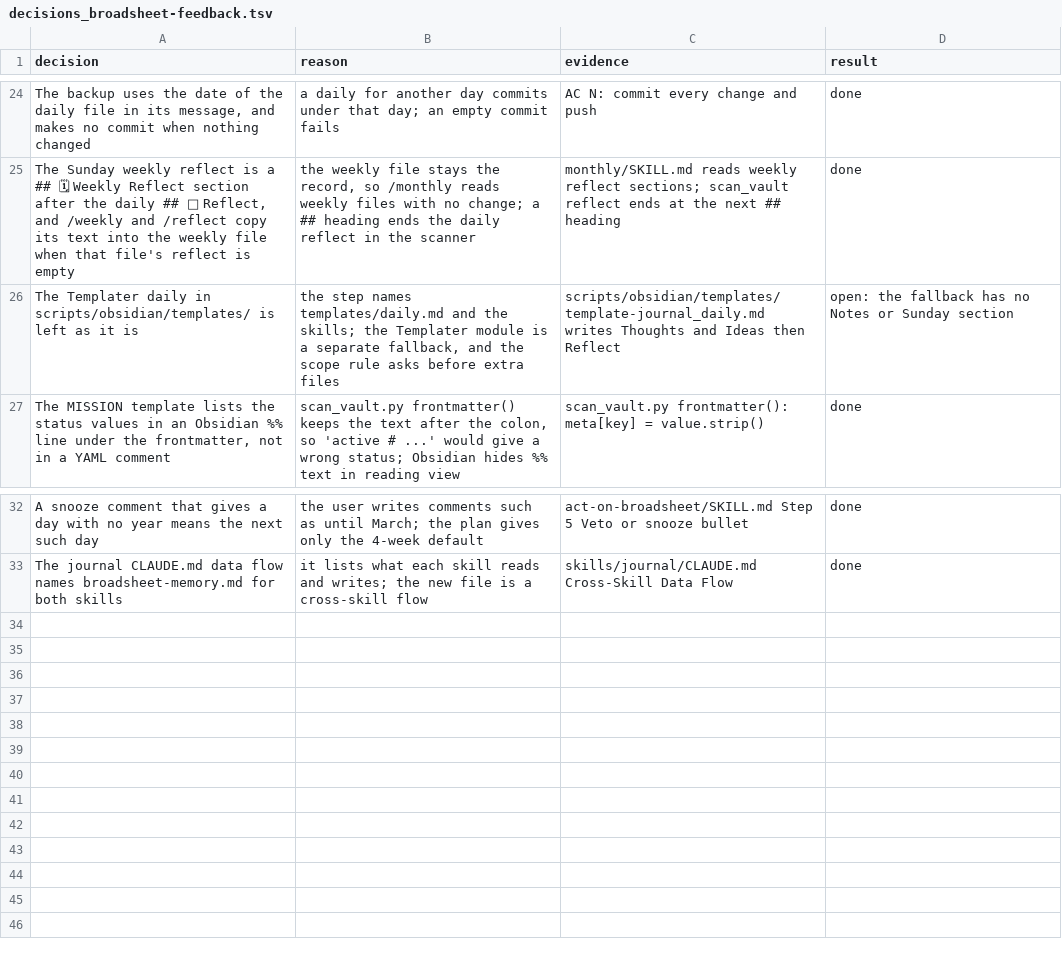
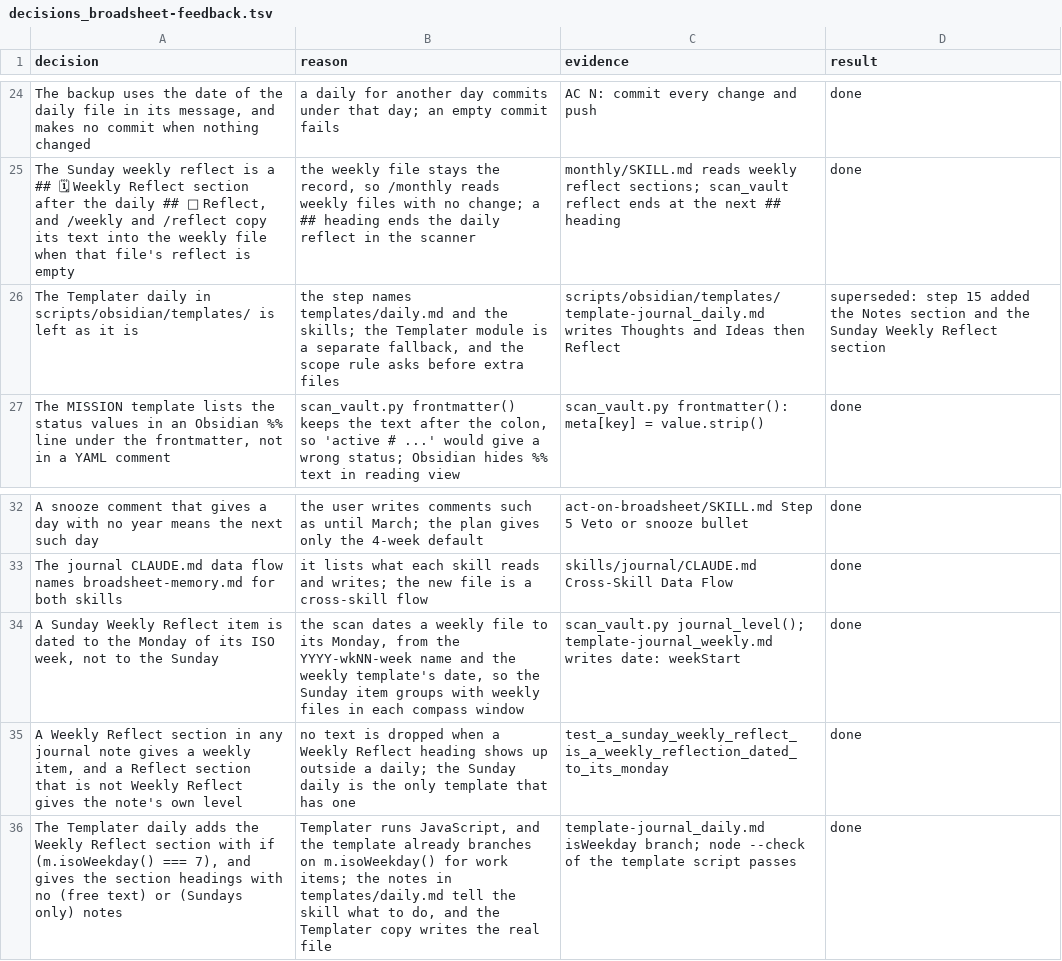
Before and after one commit to xxKeefer/skills, a TSV file: .ai/decisions_broadsheet-feedback.tsv, drawn as a sheet; only a part is shown, gaps mark what is left out; the diff names each change by its address in the sheet, - before the commit and + after, or states it on an @@ line.

Commit message:
docs(ai): mark step 15 done

```diff
--- a/.ai/decisions_broadsheet-feedback.tsv
+++ b/.ai/decisions_broadsheet-feedback.tsv
-D26 (result): open: the fallback has no Notes or Sunday section
+D26 (result): superseded: step 15 added the Notes section and the Sunday Weekly Reflect section
+row 34: A Sunday Weekly Reflect item is dated to the Monday of its ISO week, not to the Sunday | the scan dates a weekly file to its Monday, from the YYYY-wkNN-week name and the weekly template's date, so the Sunday item groups with weekly files in each compass window | scan_vault.py journal_level(); template-journal_weekly.md writes date: weekStart | done
+row 35: A Weekly Reflect section in any journal note gives a weekly item, and a Reflect section that is not Weekly Reflect gives the note's own level | no text is dropped when a Weekly Reflect heading shows up outside a daily; the Sunday daily is the only template that has one | test_a_sunday_weekly_reflect_is_a_weekly_reflection_dated_to_its_monday | done
+row 36: The Templater daily adds the Weekly Reflect section with if (m.isoWeekday() === 7), and gives the section headings with no (free text) or (Sundays only) notes | Templater runs JavaScript, and the template already branches on m.isoWeekday() for work items; the notes in templates/daily.md tell the skill what to do, and the Templater copy writes the real file | template-journal_daily.md isWeekday branch; node --check of the template script passes | done
```
Also changed, not shown: 1 other file.
